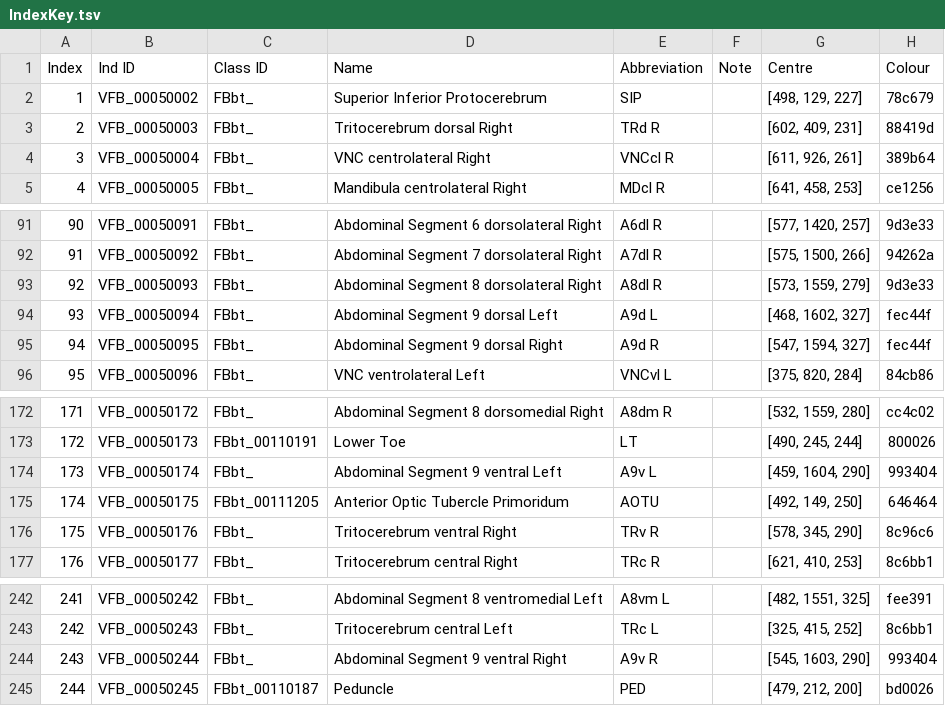
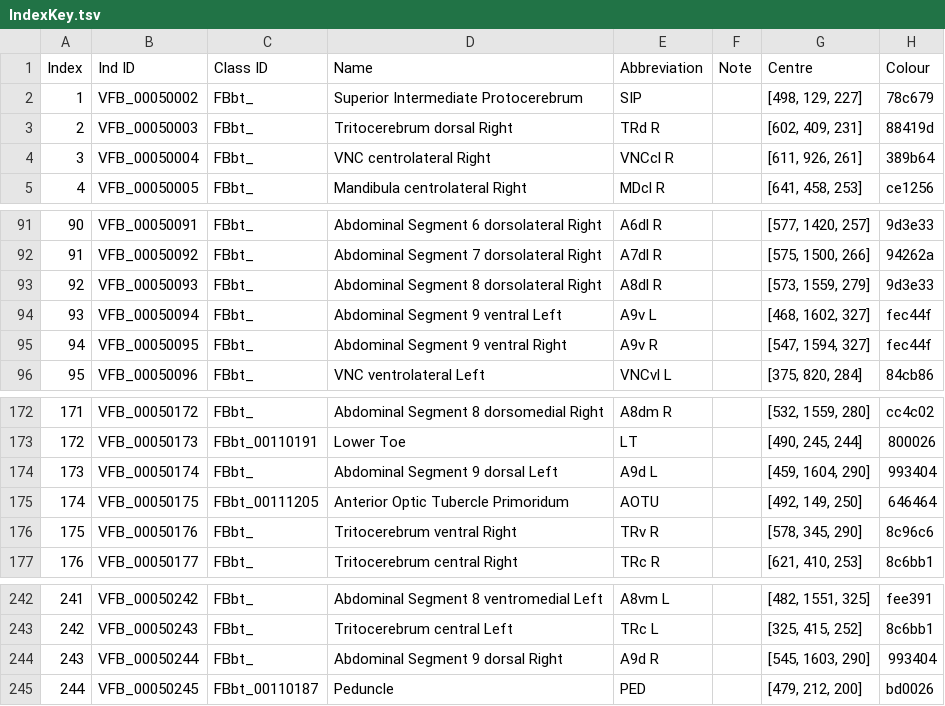
Before and after one commit to VirtualFlyBrain/DrosLarvalDomains, a TSV file: refData/IndexKey.tsv, drawn as a sheet; only a part is shown, gaps mark what is left out.

```diff
--- a/refData/IndexKey.tsv
+++ b/refData/IndexKey.tsv
@@ -1,3 +1,3 @@
 Index	Ind ID	Class ID	Name	Abbreviation	Note	Centre	Colour
-1	VFB_00050002	FBbt_	Superior Inferior Protocerebrum	SIP		[498, 129, 227]	78c679
+1	VFB_00050002	FBbt_	Superior Intermediate Protocerebrum	SIP		[498, 129, 227]	78c679
 2	VFB_00050003	FBbt_	Tritocerebrum dorsal Right	TRd R		[602, 409, 231]	88419d
@@ -93,4 +93,4 @@ Index	Ind ID	Class ID	Name	Abbreviation	Note	Centre	Colour
 92	VFB_00050093	FBbt_	Abdominal Segment 8 dorsolateral Right	A8dl R		[573, 1559, 279]	9d3e33
-93	VFB_00050094	FBbt_	Abdominal Segment 9 dorsal Left	A9d L		[468, 1602, 327]	fec44f
-94	VFB_00050095	FBbt_	Abdominal Segment 9 dorsal Right	A9d R		[547, 1594, 327]	fec44f
+93	VFB_00050094	FBbt_	Abdominal Segment 9 ventral Left	A9v L		[468, 1602, 327]	fec44f
+94	VFB_00050095	FBbt_	Abdominal Segment 9 ventral Right	A9v R		[547, 1594, 327]	fec44f
 95	VFB_00050096	FBbt_	VNC ventrolateral Left	VNCvl L		[375, 820, 284]	84cb86
@@ -173,3 +173,3 @@ Index	Ind ID	Class ID	Name	Abbreviation	Note	Centre	Colour
 172	VFB_00050173	FBbt_00110191	Lower Toe	LT		[490, 245, 244]	800026
-173	VFB_00050174	FBbt_	Abdominal Segment 9 ventral Left	A9v L		[459, 1604, 290]	993404
+173	VFB_00050174	FBbt_	Abdominal Segment 9 dorsal Left	A9d L		[459, 1604, 290]	993404
 174	VFB_00050175	FBbt_00111205	Anterior Optic Tubercle Primoridum	AOTU		[492, 149, 250]	646464
@@ -243,3 +243,3 @@ Index	Ind ID	Class ID	Name	Abbreviation	Note	Centre	Colour
 242	VFB_00050243	FBbt_	Tritocerebrum central Left	TRc L		[325, 415, 252]	8c6bb1
-243	VFB_00050244	FBbt_	Abdominal Segment 9 ventral Right	A9v R		[545, 1603, 290]	993404
+243	VFB_00050244	FBbt_	Abdominal Segment 9 dorsal Right	A9d R		[545, 1603, 290]	993404
 244	VFB_00050245	FBbt_00110187	Peduncle	PED		[479, 212, 200]	bd0026
```
Also changed, not shown: 1 other file.
